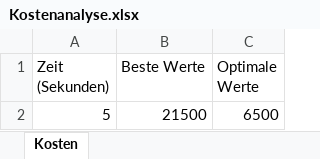
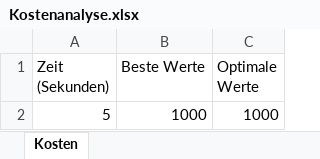
Before and after one commit to Dr-SIRM/project-x, an Excel workbook: Kostenanalyse.xlsx, sheet Kosten, drawn as a sheet; values as stored, in another font and other column widths than the file's, no borders; charts and pictures not drawn; the diff names each change by its address in the sheet, - before the commit and + after, or states it on an @@ line.

```diff
--- a/Kostenanalyse.xlsx (sheet Kosten)
+++ b/Kostenanalyse.xlsx (sheet Kosten)
-B2 (Beste Werte): 21500
+B2 (Beste Werte): 1000
-C2 (Optimale Werte): 6500
+C2 (Optimale Werte): 1000
```
Also changed, not shown: 4 other files.
